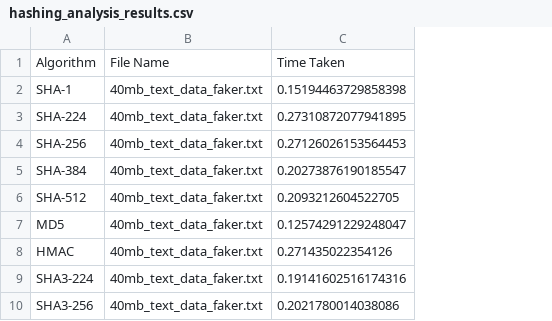
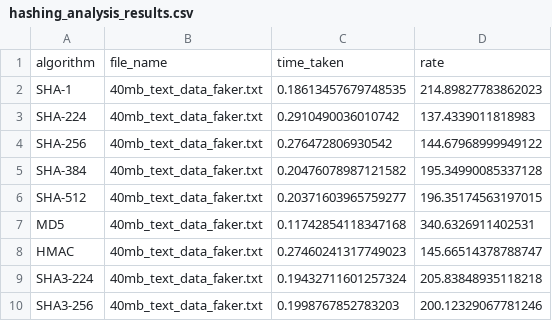
Before and after one commit to LewisMagangi/cryptography_web_app, a CSV file: analysis/data/results/hashing_analysis_results.csv, drawn as a sheet; only a part is shown; removed rows and columns are numbered as before the commit, all else as after; the diff names each change by its address in the sheet, - before the commit and + after, or states it on an @@ line.

```diff
--- a/analysis/data/results/hashing_analysis_results.csv
+++ b/analysis/data/results/hashing_analysis_results.csv
-column C, rows 2-10: 0.15194463729858398 | 0.27310872077941895 | 0.27126026153564453 | 0.20273876190185547 | 0.2093212604522705 | 0.12574291229248047 | 0.271435022354126 | 0.19141602516174316 | 0.2021780014038086
+column C, rows 2-10: 0.18613457679748535 | 0.2910490036010742 | 0.276472806930542 | 0.20476078987121582 | 0.20371603965759277 | 0.11742854118347168 | 0.27460241317749023 | 0.19432711601257324 | 0.1998767852783203
+column D, rows 2-10: 214.89827783862023 | 137.4339011818983 | 144.67968999949122 | 195.34990085337128 | 196.35174563197015 | 340.6326911402531 | 145.66514378788747 | 205.83848935118218 | 200.12329067781246
-row 1: Algorithm | File Name | Time Taken
+row 1: algorithm | file_name | time_taken | rate
```
Also changed, not shown: 1 other file.
